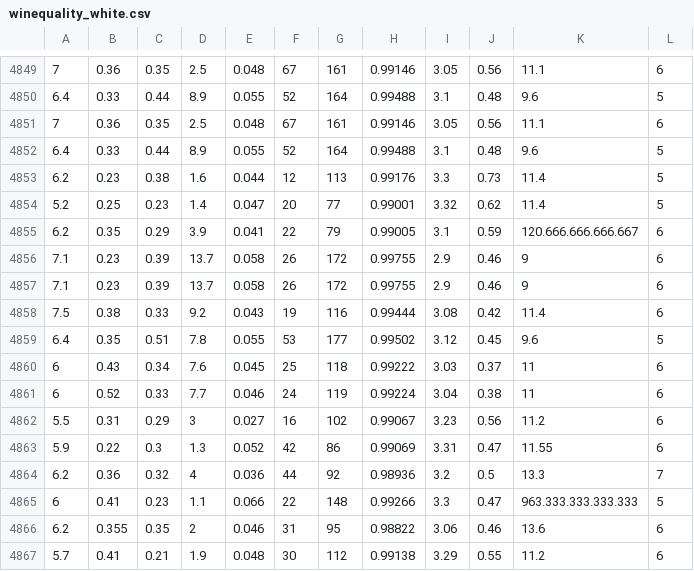
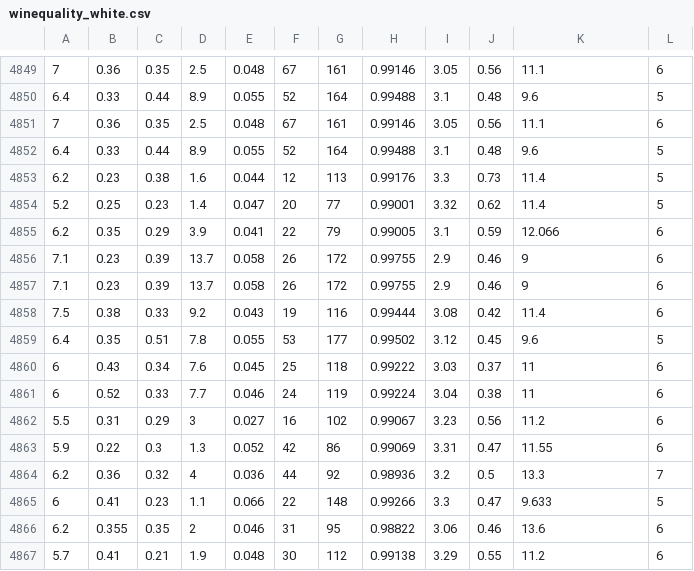
Before and after one commit to ScarpelliniStefano/Wine, a CSV file: winequality_white.csv, drawn as a sheet; only a part is shown, gaps mark what is left out; the diff covers the shown part only.

```diff
--- a/winequality_white.csv
+++ b/winequality_white.csv
@@ -4854,3 +4854,3 @@
 5.2,0.25,0.23,1.4,0.047,20,77,0.99001,3.32,0.62,11.4,5
-6.2,0.35,0.29,3.9,0.041,22,79,0.99005,3.1,0.59,120.666.666.666.667,6
+6.2,0.35,0.29,3.9,0.041,22,79,0.99005,3.1,0.59,12.066,6
 7.1,0.23,0.39,13.7,0.058,26,172,0.99755,2.9,0.46,9,6
@@ -4864,3 +4864,3 @@
 6.2,0.36,0.32,4,0.036,44,92,0.98936,3.2,0.5,13.3,7
-6,0.41,0.23,1.1,0.066,22,148,0.99266,3.3,0.47,963.333.333.333.333,5
+6,0.41,0.23,1.1,0.066,22,148,0.99266,3.3,0.47,9.633,5
 6.2,0.355,0.35,2,0.046,31,95,0.98822,3.06,0.46,13.6,6
```
Also changed, not shown: 9 edited cells elsewhere in this file.
